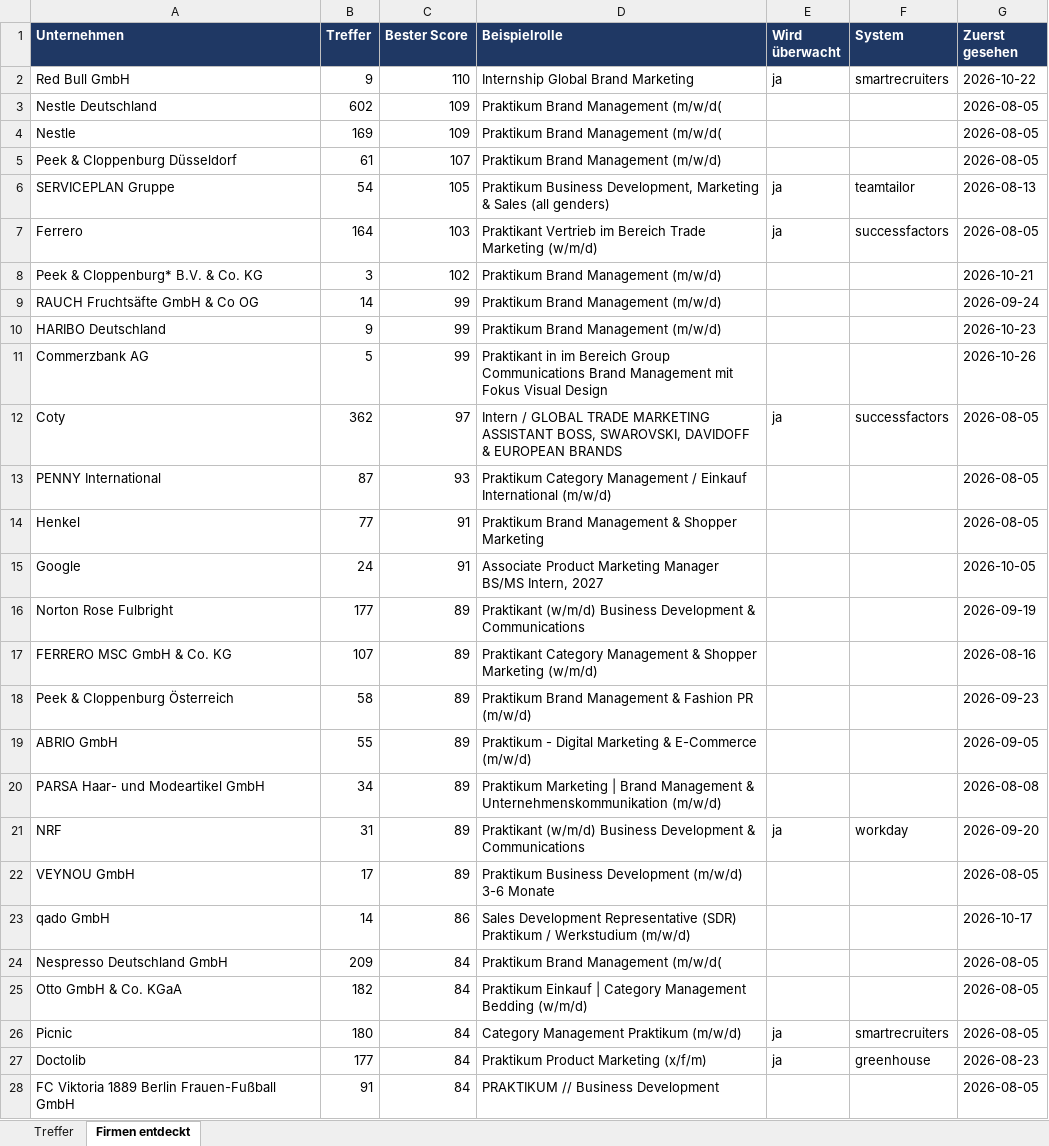
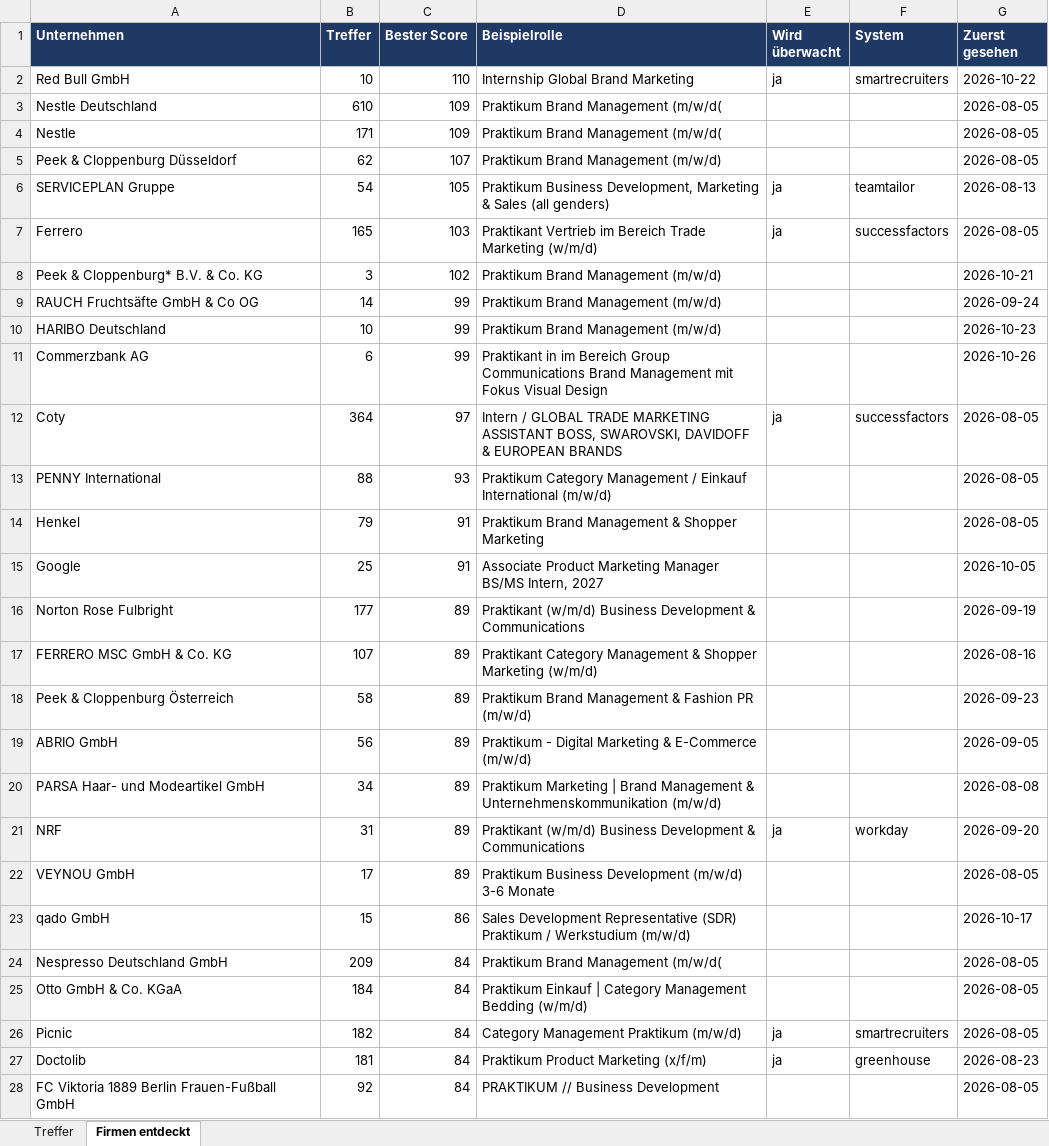
Before and after one commit to MathisKrug/Praktikum-Suchagent, an Excel workbook: docs/praktika.xlsx, sheet Firmen entdeckt, drawn as a sheet; only a part is shown; values as stored, in another font and other column widths than the file's, no borders; the diff covers the shown part only; the diff names each change by its address in the sheet, - before the commit and + after, or states it on an @@ line.

```diff
--- a/docs/praktika.xlsx (sheet Firmen entdeckt)
+++ b/docs/praktika.xlsx (sheet Firmen entdeckt)
-B2 (Treffer): 9
+B2 (Treffer): 10
-B3 (Treffer): 602
+B3 (Treffer): 610
-B4 (Treffer): 169
+B4 (Treffer): 171
-B5 (Treffer): 61
+B5 (Treffer): 62
-B7 (Treffer): 164
+B7 (Treffer): 165
-B10 (Treffer): 9
+B10 (Treffer): 10
-B11 (Treffer): 5
+B11 (Treffer): 6
-B12 (Treffer): 362
+B12 (Treffer): 364
-B13 (Treffer): 87
+B13 (Treffer): 88
-B14 (Treffer): 77
+B14 (Treffer): 79
-B15 (Treffer): 24
+B15 (Treffer): 25
-B19 (Treffer): 55
+B19 (Treffer): 56
-B23 (Treffer): 14
+B23 (Treffer): 15
-B25 (Treffer): 182
+B25 (Treffer): 184
-B26 (Treffer): 180
+B26 (Treffer): 182
-B27 (Treffer): 177
+B27 (Treffer): 181
-B28 (Treffer): 91
+B28 (Treffer): 92
```
Also changed, not shown: 1 added row, 1 removed row and 39 edited cells elsewhere in this sheet, sheet Treffer, 2 other files.
